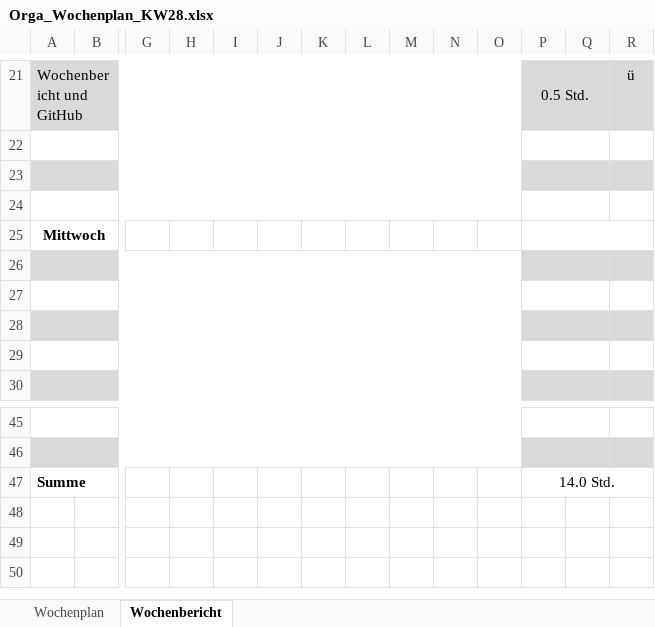
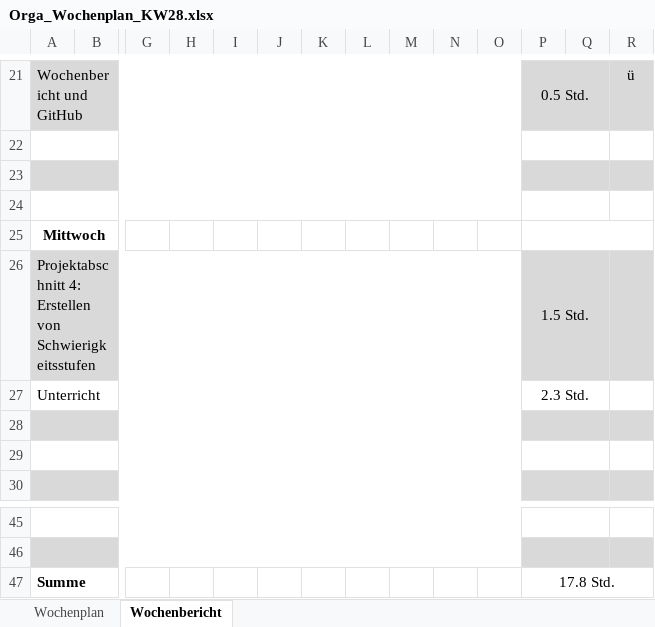
Before and after one commit to JellefAbbenseth/schoolProject, an Excel workbook: Documents/Wochenplan und -bericht/Orga_Wochenplan_KW28.xlsx, sheet Wochenbericht, drawn as a sheet; only a part is shown, gaps mark what is left out; values as stored, in another font and other column widths than the file's, no borders; rows hold the shown columns only; the diff names each change by its address in the sheet, - before the commit and + after, or states it on an @@ line.

Commit message:
aktualisiert

```diff
--- a/Documents/Wochenplan und -bericht/Orga_Wochenplan_KW28.xlsx (sheet Wochenbericht)
+++ b/Documents/Wochenplan und -bericht/Orga_Wochenplan_KW28.xlsx (sheet Wochenbericht)
-row 26: (empty)
+row 26: Projektabschnitt 4: Erstellen von Schwierigkeitsstufen |  |  |  |  |  |  |  |  |  |  | 1.5 Std.
-row 27: (empty)
+row 27: Unterricht |  |  |  |  |  |  |  |  |  |  | 2.3 Std.
-P47: 14.0 Std.
+P47: 17.8 Std.
```
